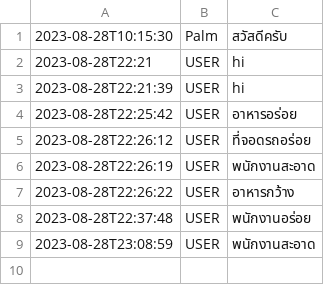
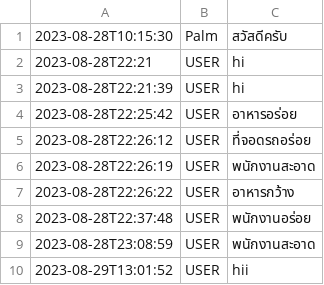
Before and after one commit to Kriwn/JavaFxProject, a CSV file: chat/chat.csv, drawn as a sheet; the diff names each change by its address in the sheet, - before the commit and + after, or states it on an @@ line.

```diff
--- a/chat/chat.csv
+++ b/chat/chat.csv
+row 10: 2023-08-29T13:01:52 | USER | hii
```
Also changed, not shown: 1 other file.
